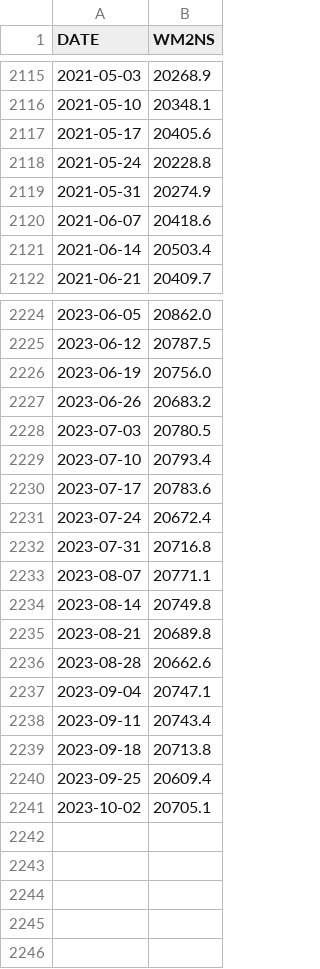
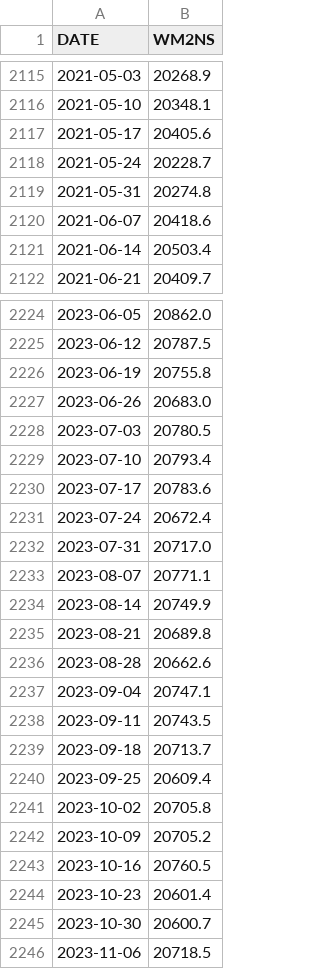
Before and after one commit to omymble/forecasting-us-eur-exchange, a CSV file: data/us-M2.csv, drawn as a sheet; only a part is shown, gaps mark what is left out; the diff covers the shown part only.

```diff
--- a/data/us-M2.csv
+++ b/data/us-M2.csv
@@ -2117,4 +2117,4 @@ DATE,WM2NS
 2021-05-17,20405.6
-2021-05-24,20228.8
-2021-05-31,20274.9
+2021-05-24,20228.7
+2021-05-31,20274.8
 2021-06-07,20418.6
@@ -2225,4 +2225,4 @@ DATE,WM2NS
 2023-06-12,20787.5
-2023-06-19,20756.0
-2023-06-26,20683.2
+2023-06-19,20755.8
+2023-06-26,20683.0
 2023-07-03,20780.5
@@ -2231,5 +2231,5 @@ DATE,WM2NS
 2023-07-24,20672.4
-2023-07-31,20716.8
+2023-07-31,20717.0
 2023-08-07,20771.1
-2023-08-14,20749.8
+2023-08-14,20749.9
 2023-08-21,20689.8
@@ -2237,5 +2237,10 @@ DATE,WM2NS
 2023-09-04,20747.1
-2023-09-11,20743.4
-2023-09-18,20713.8
+2023-09-11,20743.5
+2023-09-18,20713.7
 2023-09-25,20609.4
-2023-10-02,20705.1
+2023-10-02,20705.8
+2023-10-09,20705.2
+2023-10-16,20760.5
+2023-10-23,20601.4
+2023-10-30,20600.7
+2023-11-06,20718.5
```
Also changed, not shown: 40 edited cells elsewhere in this file, data/eu-interest-rate.csv, data/us-total-share-prices.csv, 5 other files.
